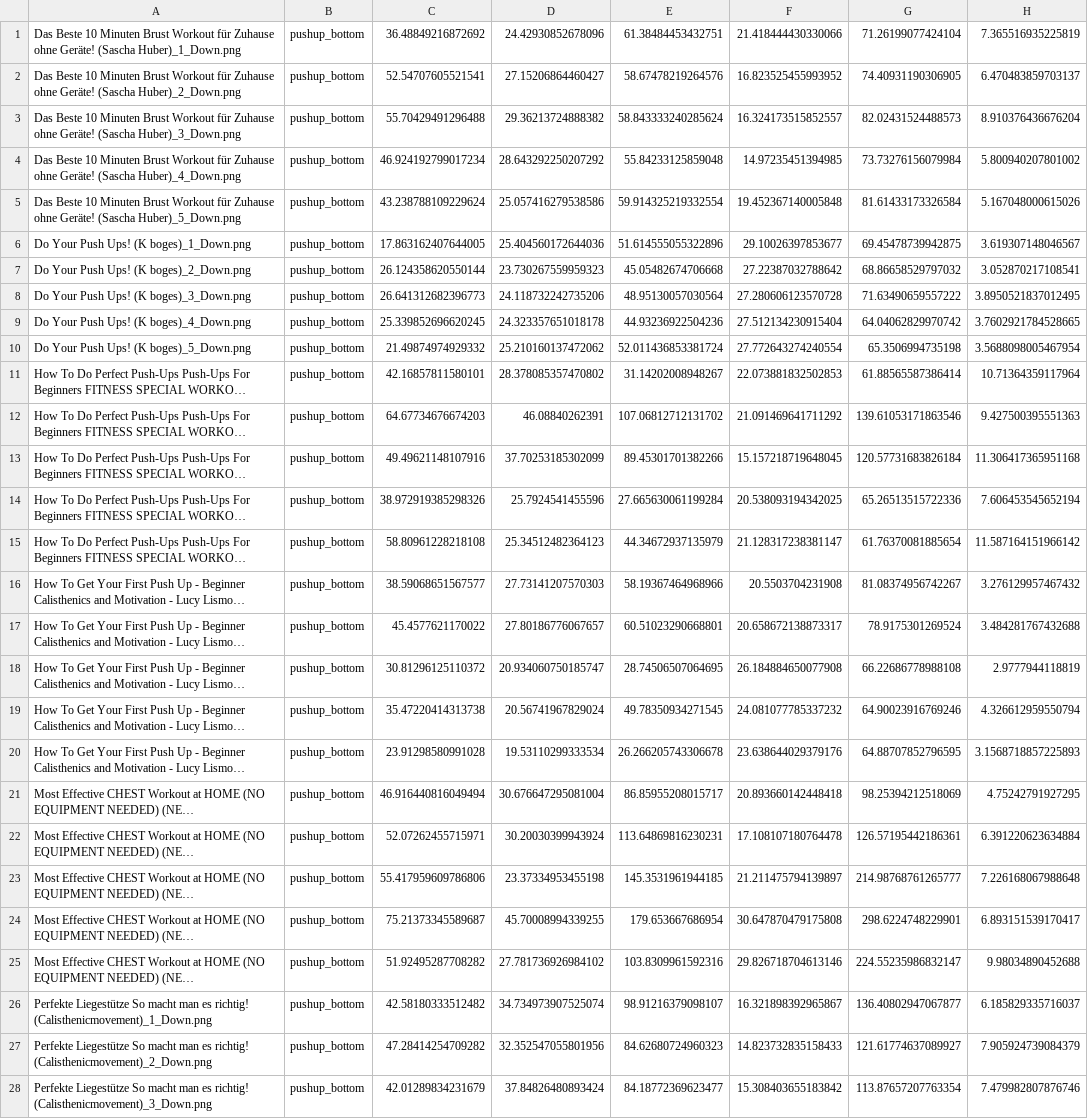
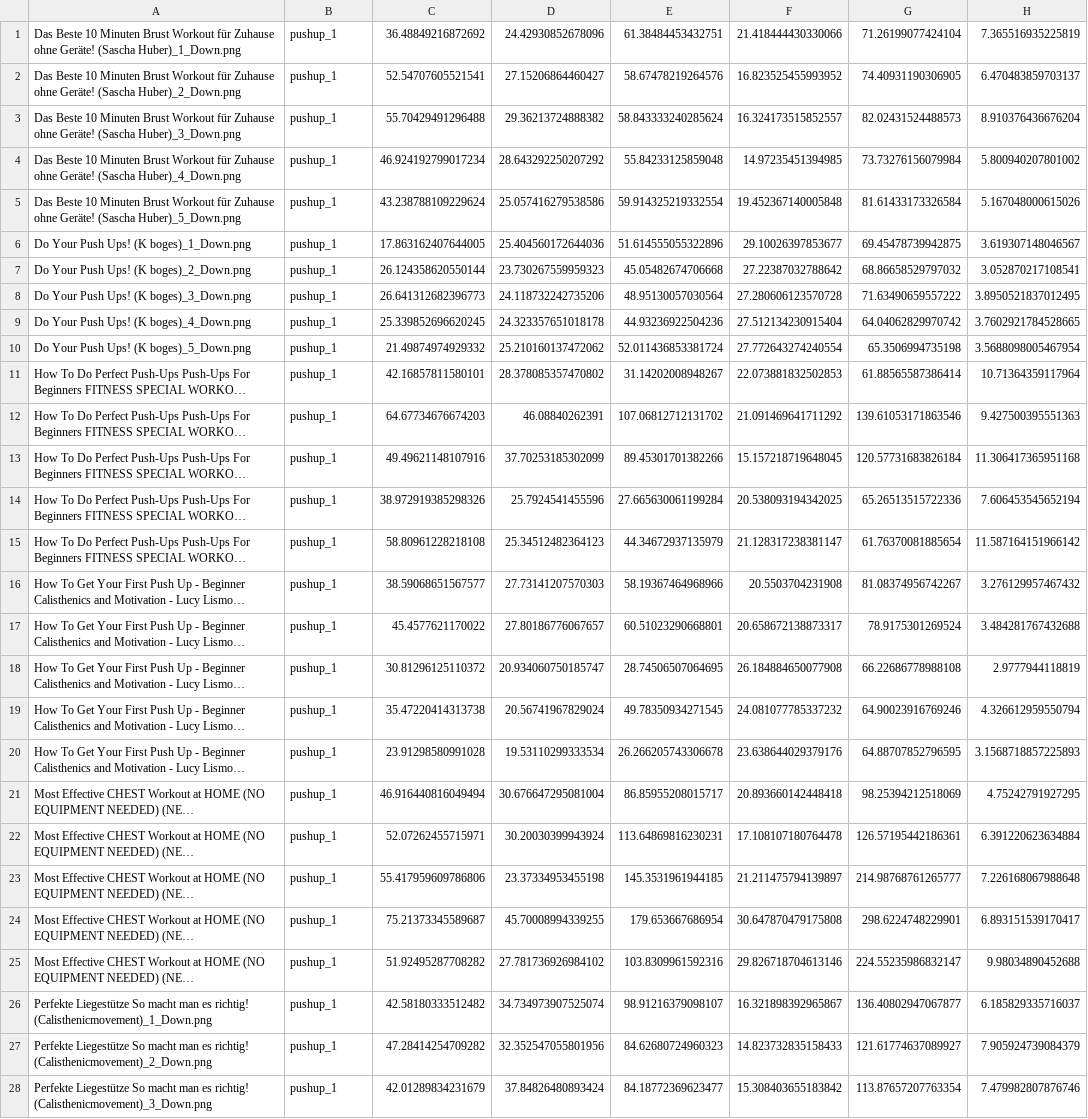
Before and after one commit to LemiSt24/SG2022-We-Got-The-Moves, a CSV file: app/src/main/assets/pushup.csv, drawn as a sheet; only a part is shown; long unchanged cells end in …; the diff covers the shown part only; the diff names each change by its address in the sheet, - before the commit and + after, or states it on an @@ line.

```diff
--- a/app/src/main/assets/pushup.csv
+++ b/app/src/main/assets/pushup.csv
-B1:B28: pushup_bottom
+B1:B28: pushup_1
```
Also changed, not shown: 67 edited cells elsewhere in this file, app/src/main/assets/biceps-curl.csv, app/src/main/assets/plank.csv, 2 other files.
